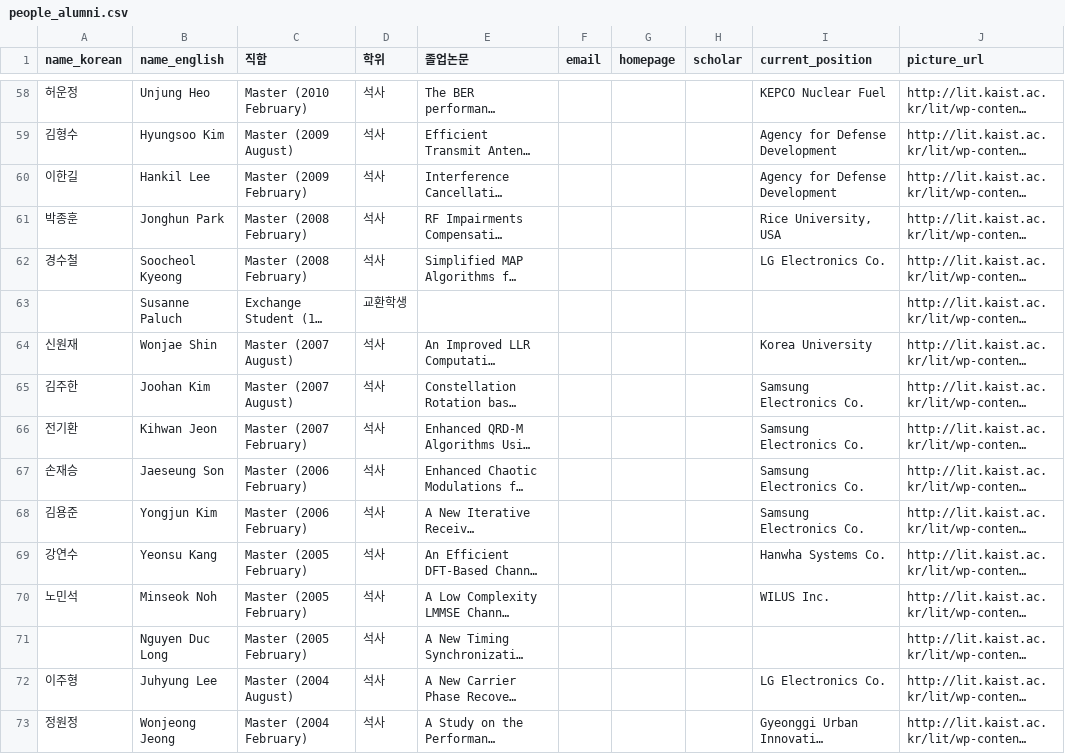
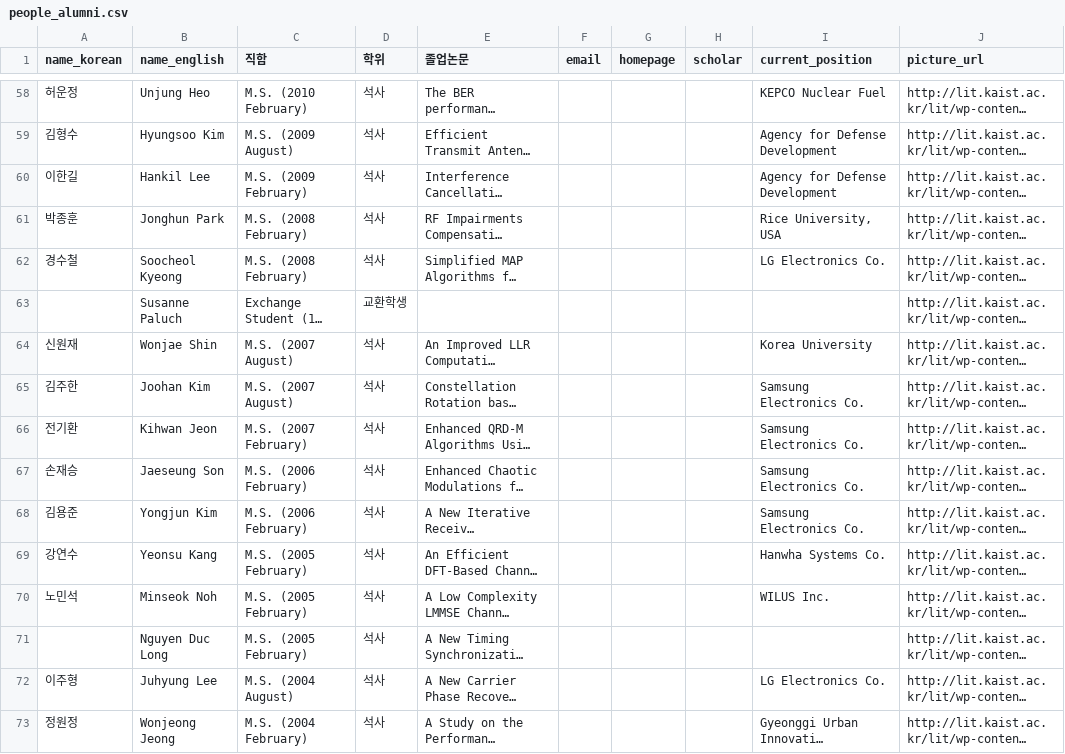
Before and after one commit to LIT-KAIST/LIT-KAIST.github.io, a CSV file: data/people_alumni.csv, drawn as a sheet; only a part is shown, gaps mark what is left out; long unchanged cells end in …; the diff covers the shown part only; the diff names each change by its address in the sheet, - before the commit and + after, or states it on an @@ line.

```diff
--- a/data/people_alumni.csv
+++ b/data/people_alumni.csv
-C58 (직함): Master (2010 February)
+C58 (직함): M.S. (2010 February)
-C59 (직함): Master (2009 August)
+C59 (직함): M.S. (2009 August)
-C60 (직함): Master (2009 February)
+C60 (직함): M.S. (2009 February)
-C61:C62 (직함): Master (2008 February)
+C61:C62 (직함): M.S. (2008 February)
-C64:C65 (직함): Master (2007 August)
+C64:C65 (직함): M.S. (2007 August)
-C66 (직함): Master (2007 February)
+C66 (직함): M.S. (2007 February)
-C67:C68 (직함): Master (2006 February)
+C67:C68 (직함): M.S. (2006 February)
-C69:C71 (직함): Master (2005 February)
+C69:C71 (직함): M.S. (2005 February)
-C72 (직함): Master (2004 August)
+C72 (직함): M.S. (2004 August)
-C73 (직함): Master (2004 February)
+C73 (직함): M.S. (2004 February)
```
Also changed, not shown: 27 edited cells elsewhere in this file, data/people_members.csv, 1 other file.
